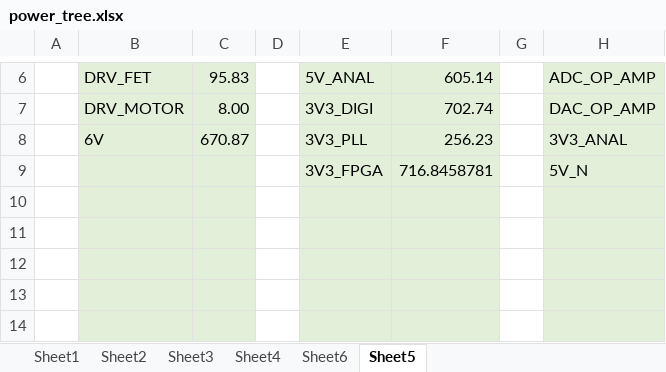
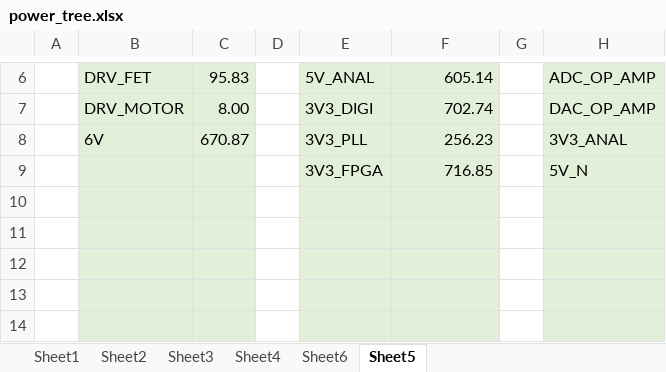
Before and after one commit to florentcournoyer16/S7_PCB, an Excel workbook: power_tree.xlsx, sheet Sheet5, drawn as a sheet; only a part is shown, gaps mark what is left out; values as stored, in another font and other column widths than the file's, no borders; charts and pictures not drawn; the diff names each change by its address in the sheet, - before the commit and + after, or states it on an @@ line.

Commit message:
lol

```diff
--- a/power_tree.xlsx (sheet Sheet5)
+++ b/power_tree.xlsx (sheet Sheet5)
-F9: 716.8458781
+F9: 716.85
```
